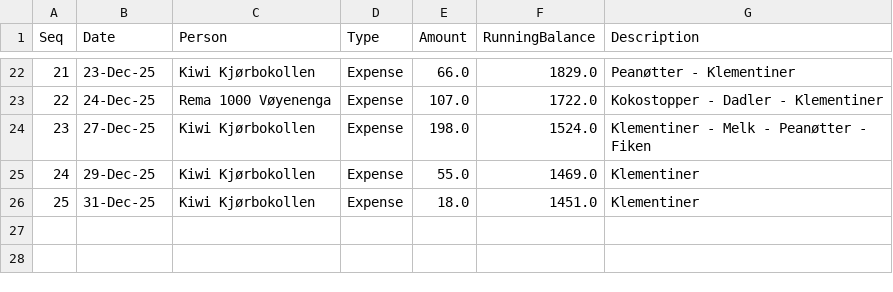
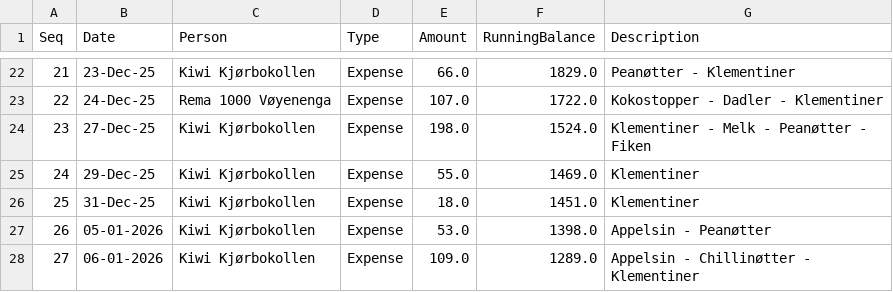
Before and after one commit to aakshirwany/tracker, a CSV file: data.csv, drawn as a sheet; only a part is shown, gaps mark what is left out.

Commit message:
Update tracker data

```diff
--- a/data.csv
+++ b/data.csv
@@ -26 +26,3 @@ Seq,Date,Person,Type,Amount,RunningBalance,Description
 25,31-Dec-25,Kiwi Kjørbokollen,Expense,18.0,1451.0,Klementiner
+26,05-01-2026,Kiwi Kjørbokollen,Expense,53.0,1398.0,Appelsin - Peanøtter
+27,06-01-2026,Kiwi Kjørbokollen,Expense,109.0,1289.0,Appelsin - Chillinøtter - Klementiner
```
